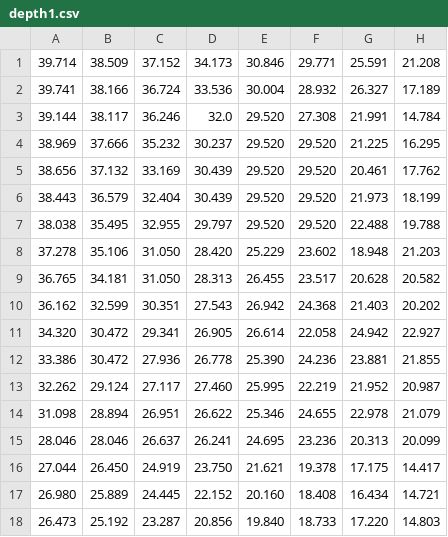
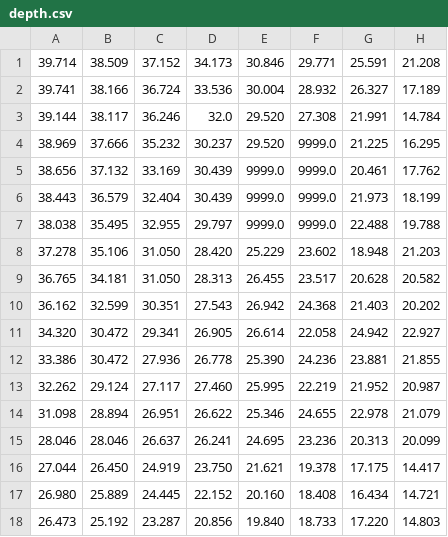
Before and after one commit to sofi388/weather-testing, a CSV file: AStar/18x22/depth.csv (was AStar/depth1.csv), drawn as a sheet; only a part is shown; the diff names each change by its address in the sheet, - before the commit and + after, or states it on an @@ line.

```diff
--- a/AStar/depth1.csv
+++ b/AStar/18x22/depth.csv
-F4:F7: 29.520
+F4:F7: 9999.0
-E5:E7: 29.520
+E5:E7: 9999.0
```
Also changed, not shown: 17 other files.
